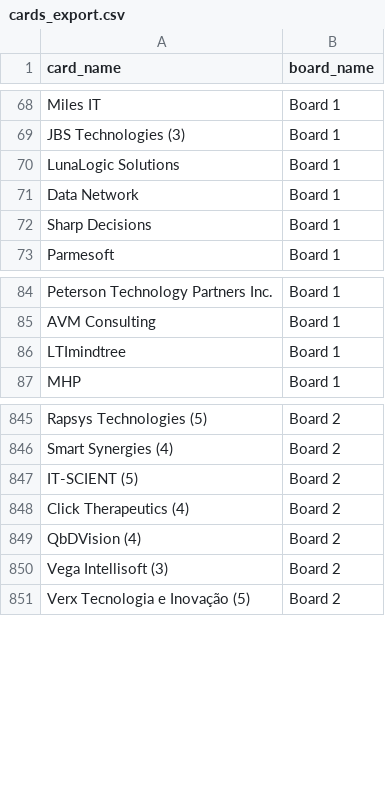
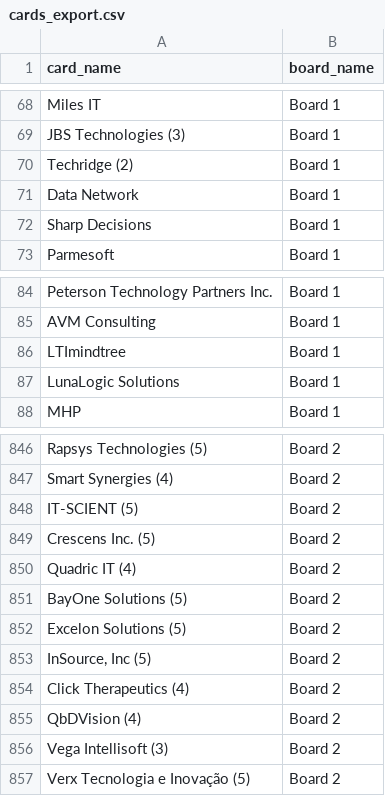
Before and after one commit to Falinkaz/autofdboardv1, a CSV file: cards_export.csv, drawn as a sheet; only a part is shown, gaps mark what is left out.

```diff
--- a/cards_export.csv
+++ b/cards_export.csv
@@ -69,3 +69,3 @@ Miles IT,Board 1
 JBS Technologies (3),Board 1
-LunaLogic Solutions,Board 1
+Techridge (2),Board 1
 Data Network,Board 1
@@ -86,2 +86,3 @@ AVM Consulting,Board 1
 LTImindtree,Board 1
+LunaLogic Solutions,Board 1
 MHP,Board 1
@@ -848,2 +849,7 @@ Smart Synergies (4),Board 2
 IT-SCIENT (5),Board 2
+Crescens Inc. (5),Board 2
+Quadric IT (4),Board 2
+BayOne Solutions (5),Board 2
+Excelon Solutions (5),Board 2
+"InSource, Inc (5)",Board 2
 Click Therapeutics (4),Board 2
```
